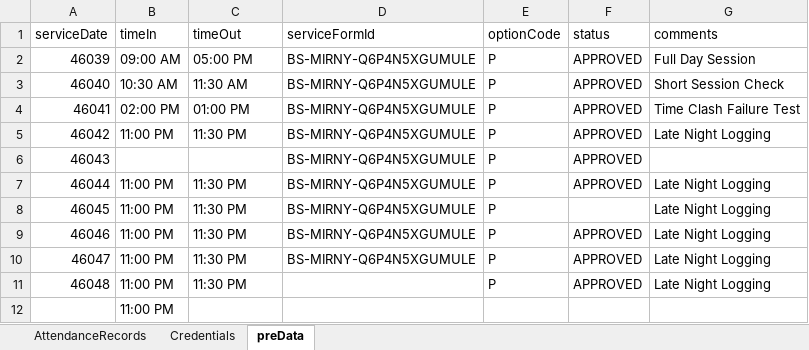
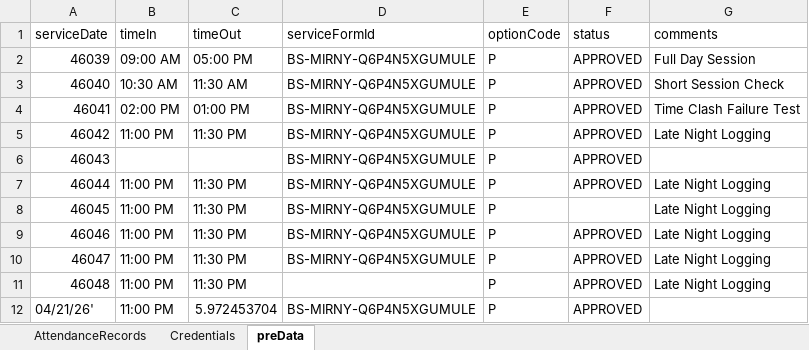
Before and after one commit to mirzathe1/Att_Api_automation, an Excel workbook: attendance_data.xlsx, sheet preData, drawn as a sheet; values as stored, in another font and other column widths than the file's, no borders; removed rows and columns are numbered as before the commit, all else as after; the diff names each change by its address in the sheet, - before the commit and + after, or states it on an @@ line.

```diff
--- a/attendance_data.xlsx (sheet preData)
+++ b/attendance_data.xlsx (sheet preData)
-row 12:  | 11:00 PM
+row 12: 04/21/26' | 11:00 PM | 5.972453704 | BS-MIRNY-Q6P4N5XGUMULE | P | APPROVED
```
Also changed, not shown: sheet AttendanceRecords, 5 other files.
